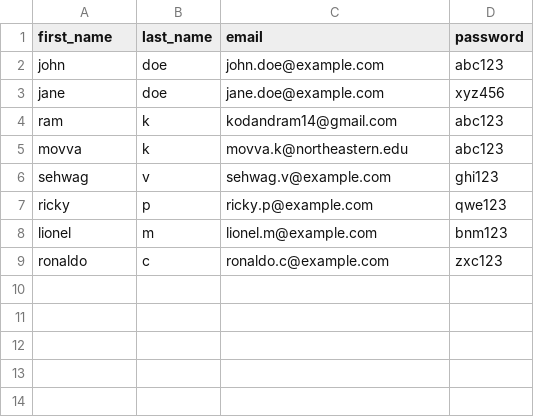
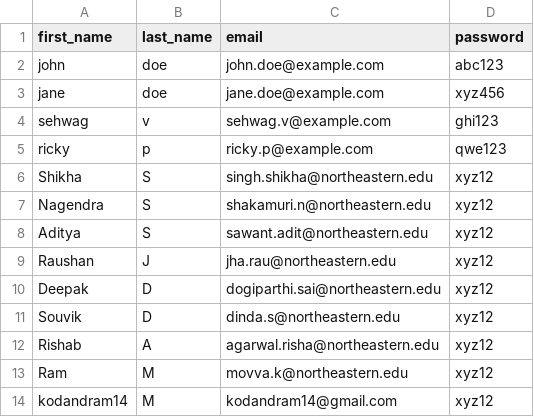
Before and after one commit to KodandRam/webapp_fork, a CSV file: opt/users.csv, drawn as a sheet.

```diff
--- a/opt/users.csv
+++ b/opt/users.csv
@@ -3,7 +3,12 @@ john,doe,john.doe@example.com,abc123
 jane,doe,jane.doe@example.com,xyz456
-ram,k,kodandram14@gmail.com,abc123
-movva,k,movva.k@northeastern.edu,abc123
 sehwag,v,sehwag.v@example.com,ghi123
 ricky,p,ricky.p@example.com,qwe123
-lionel,m,lionel.m@example.com,bnm123
-ronaldo,c,ronaldo.c@example.com,zxc123
+Shikha,S,singh.shikha@northeastern.edu,xyz12
+Nagendra,S,shakamuri.n@northeastern.edu,xyz12
+Aditya,S,sawant.adit@northeastern.edu,xyz12
+Raushan,J,jha.rau@northeastern.edu,xyz12
+Deepak,D,dogiparthi.sai@northeastern.edu,xyz12
+Souvik,D,dinda.s@northeastern.edu,xyz12
+Rishab,A,agarwal.risha@northeastern.edu,xyz12
+Ram,M,movva.k@northeastern.edu,xyz12
+kodandram14,M,kodandram14@gmail.com,xyz12
```
Also changed, not shown: 9 other files.
